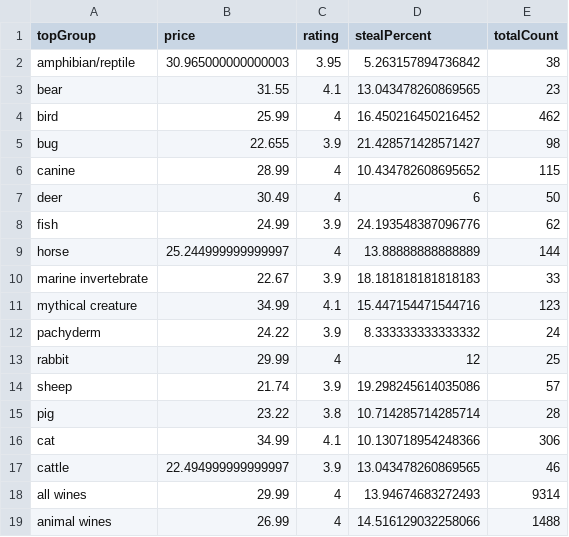
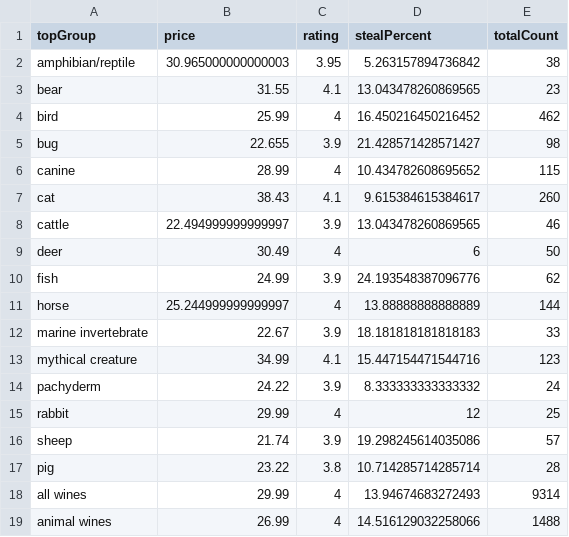
Before and after one commit to the-pudding/wine-animals, a CSV file: src/data/wineData_median.csv, drawn as a sheet.

```diff
--- a/src/data/wineData_median.csv
+++ b/src/data/wineData_median.csv
@@ -6,2 +6,4 @@ bug,22.655,3.9,21.428571428571427,98
 canine,28.99,4,10.434782608695652,115
+cat,38.43,4.1,9.615384615384617,260
+cattle,22.494999999999997,3.9,13.043478260869565,46
 deer,30.49,4,6,50
@@ -15,4 +17,2 @@ sheep,21.74,3.9,19.298245614035086,57
 pig,23.22,3.8,10.714285714285714,28
-cat,34.99,4.1,10.130718954248366,306
-cattle,22.494999999999997,3.9,13.043478260869565,46
 all wines,29.99,4,13.94674683272493,9314
```
Also changed, not shown: src/data/wineData_catSummary.csv, src/data/wineData_summary.csv, 6 other files.
